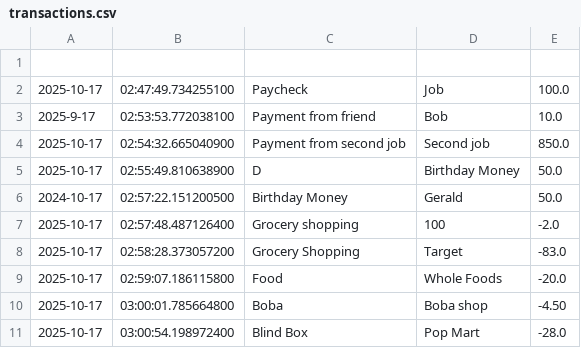
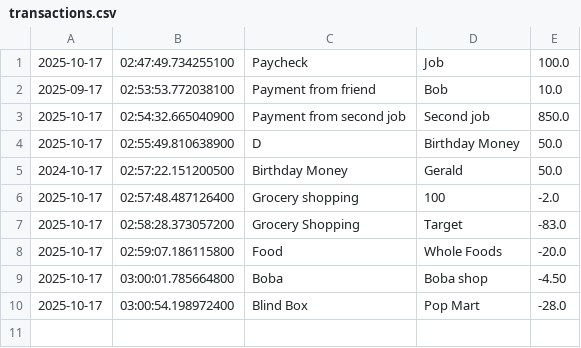
Before and after one commit to rguerreroyu/CapStone-Pennywise-Smart-Accounting-Ledger-Application, a CSV file: transactions.csv, drawn as a sheet.

```diff
--- a/transactions.csv
+++ b/transactions.csv
@@ -1,4 +1,3 @@
-
 2025-10-17|02:47:49.734255100|Paycheck|Job|100.0
-2025-9-17|02:53:53.772038100|Payment from friend|Bob|10.0
+2025-09-17|02:53:53.772038100|Payment from friend|Bob|10.0
 2025-10-17|02:54:32.665040900|Payment from second job|Second job|850.0
```
Also changed, not shown: 3 other files.
